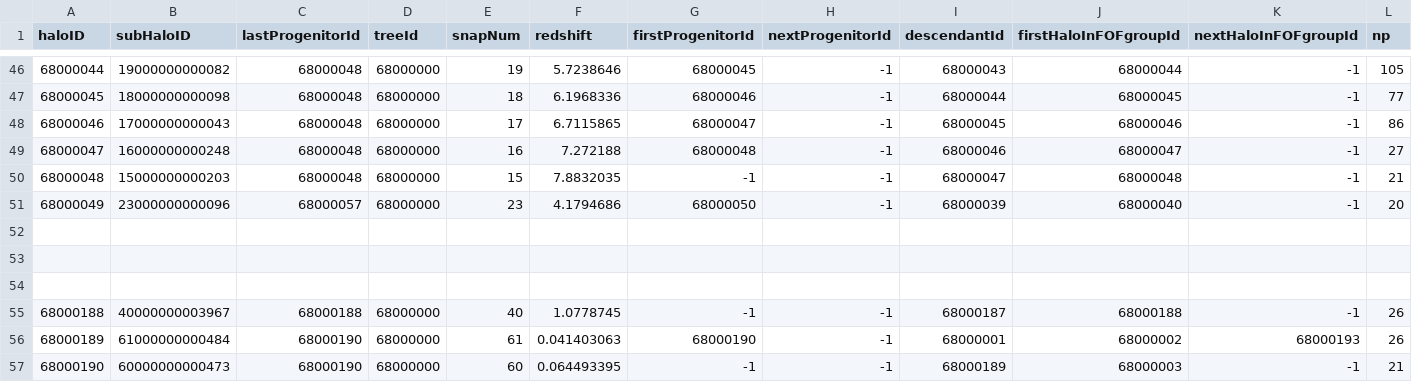
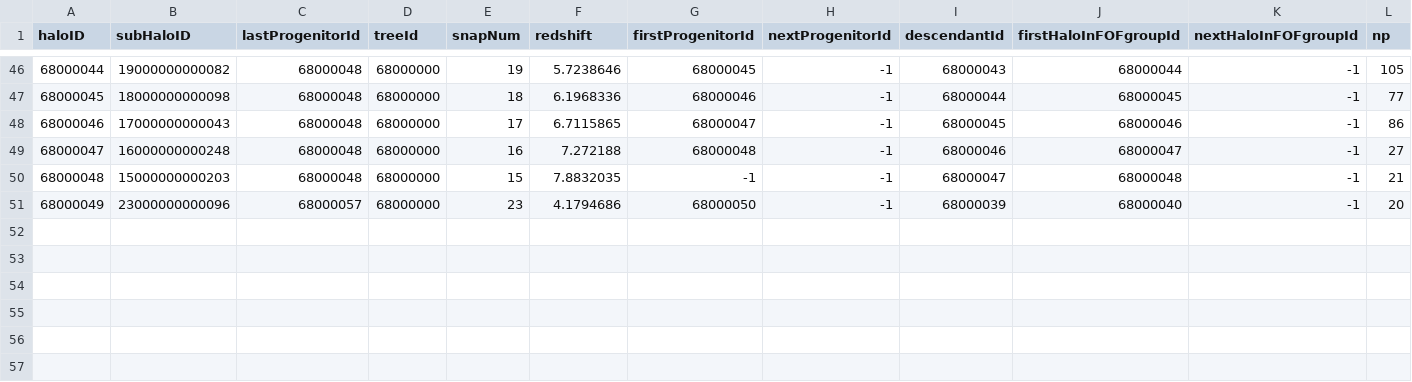
Before and after one commit to JimmyMuela/PRACTICAS, a CSV file: galaxy1_3_68000000.csv, drawn as a sheet; only a part is shown, gaps mark what is left out; rows hold the shown columns only; the diff names each change by its address in the sheet, - before the commit and + after, or states it on an @@ line.

Commit message:
v3

```diff
--- a/galaxy1_3_68000000.csv
+++ b/galaxy1_3_68000000.csv
-row 52: (empty)
-row 53: (empty)
-row 54: (empty)
-row 55: 68000188 | 40000000003967 | 68000188 | 68000000 | 40 | 1.0778745 | -1 | -1 | 68000187 | 68000188 | -1 | 26
-row 56: 68000189 | 61000000000484 | 68000190 | 68000000 | 61 | 0.041403063 | 68000190 | -1 | 68000001 | 68000002 | 68000193 | 26
-row 57: 68000190 | 60000000000473 | 68000190 | 68000000 | 60 | 0.064493395 | -1 | -1 | 68000189 | 68000003 | -1 | 21
```
